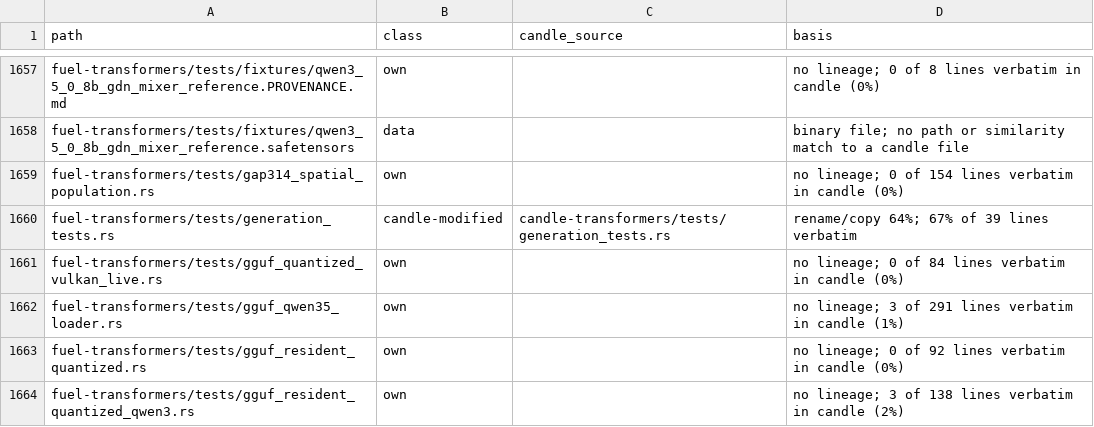
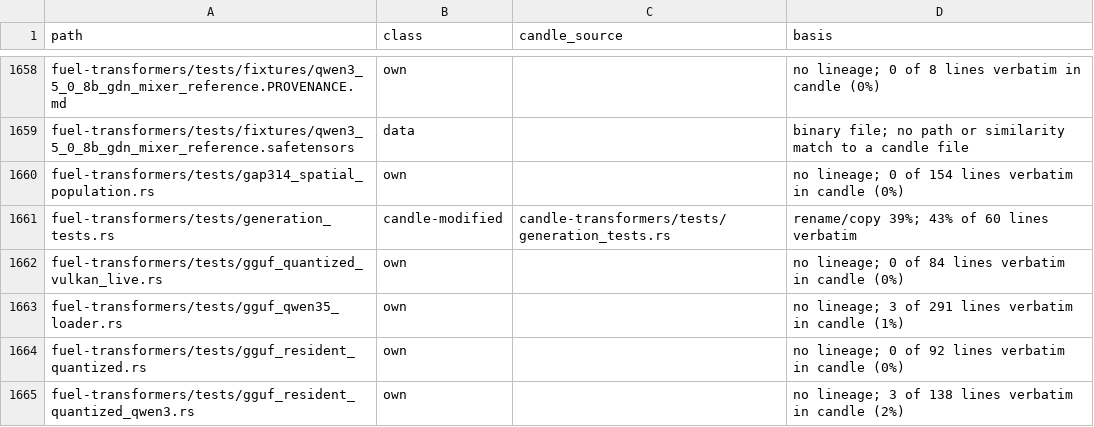
Before and after one commit to ThinkersJournal/fuel, a TSV file: docs/provenance/FILES.tsv, drawn as a sheet; only a part is shown, gaps mark what is left out; the diff covers the shown part only.

```diff
--- a/docs/provenance/FILES.tsv
+++ b/docs/provenance/FILES.tsv
@@ -1659,3 +1660,3 @@ fuel-transformers/tests/fixtures/qwen3_5_0_8b_gdn_mixer_reference.safetensors	da
 fuel-transformers/tests/gap314_spatial_population.rs	own		no lineage; 0 of 154 lines verbatim in candle (0%)
-fuel-transformers/tests/generation_tests.rs	candle-modified	candle-transformers/tests/generation_tests.rs	rename/copy 64%; 67% of 39 lines verbatim
+fuel-transformers/tests/generation_tests.rs	candle-modified	candle-transformers/tests/generation_tests.rs	rename/copy 39%; 43% of 60 lines verbatim
 fuel-transformers/tests/gguf_quantized_vulkan_live.rs	own		no lineage; 0 of 84 lines verbatim in candle (0%)
```
Also changed, not shown: 1 added row and 4 edited cells elsewhere in this file, 1 other file.
